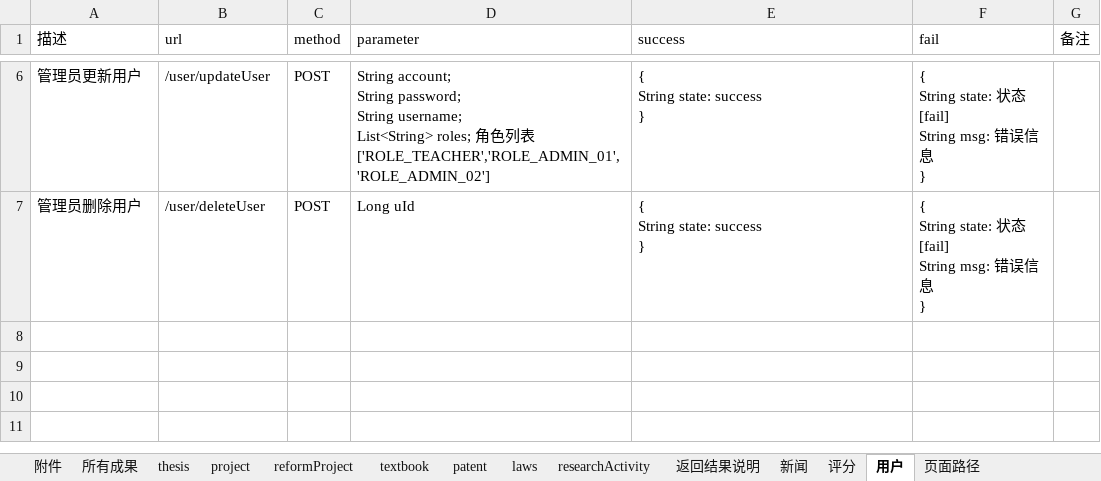
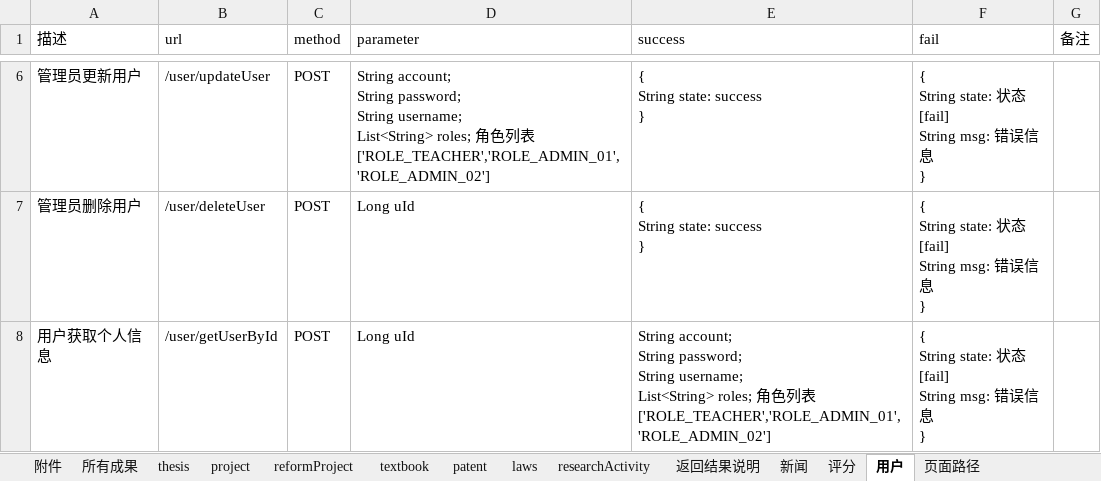
Before and after one commit to ImNotAFrog/ResearchAchievementManager-SpringBoot, an Excel workbook: webAPI.xlsx, sheet 用户, drawn as a sheet; only a part is shown, gaps mark what is left out; values as stored, in another font and other column widths than the file's, no borders; ↵ is a line break in a cell; the diff names each change by its address in the sheet, - before the commit and + after, or states it on an @@ line.

```diff
--- a/webAPI.xlsx (sheet 用户)
+++ b/webAPI.xlsx (sheet 用户)
+row 8: 用户获取个人信息 | /user/getUserById | POST | Long uId | String account; ↵ String password; ↵ String username; ↵ List<String> roles; 角色列表['ROLE_TEACHER','ROLE_ADMIN_01','ROLE_ADMIN_02'] | { ↵ String state: 状态[fail] ↵ String msg: 错误信息 ↵ }
```
Also changed, not shown: 12 other files.
